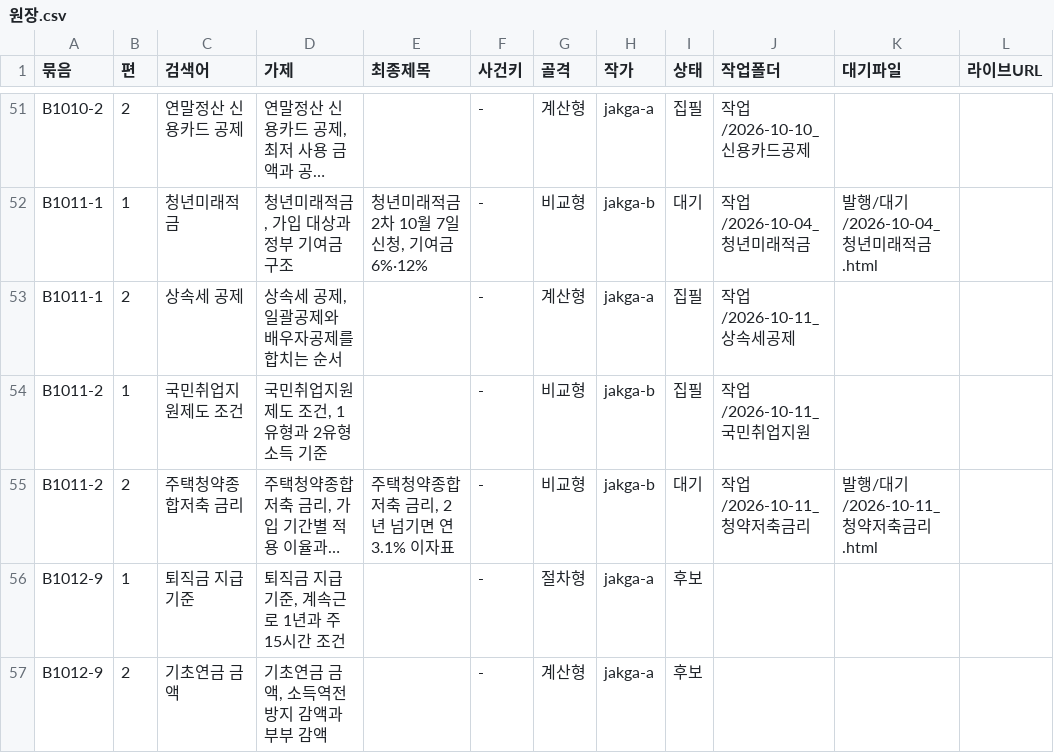
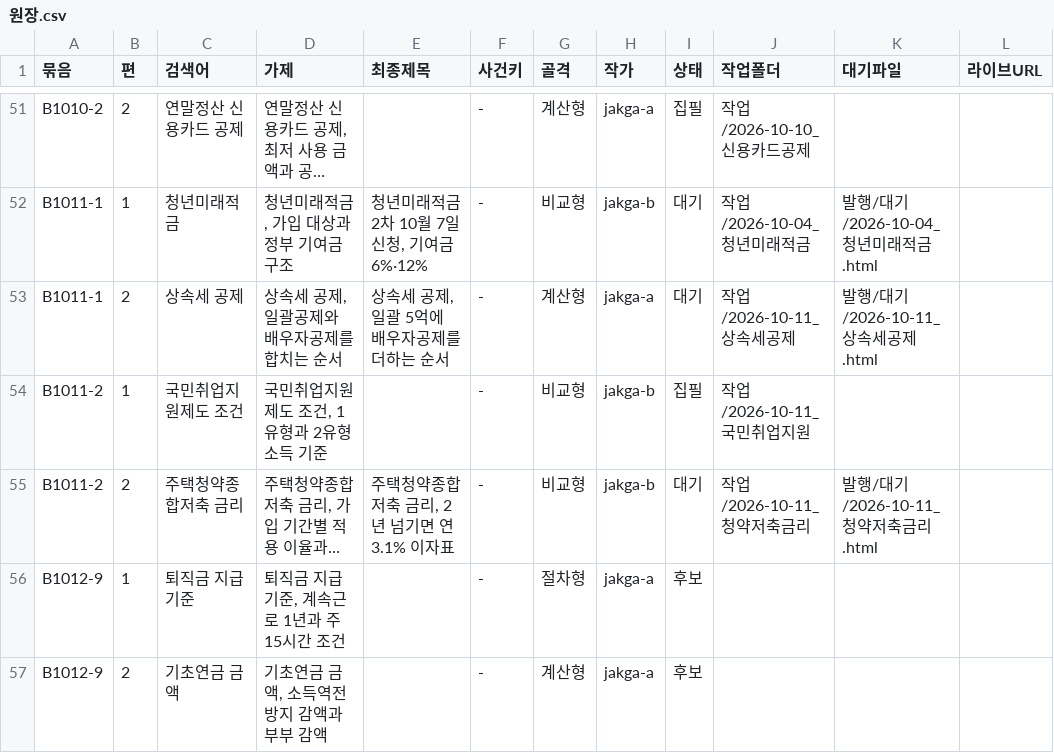
Before and after one commit to GG-Kevin/webtest, a CSV file: 운영/원장.csv, drawn as a sheet; only a part is shown, gaps mark what is left out; long unchanged cells end in …; the diff names each change by its address in the sheet, - before the commit and + after, or states it on an @@ line.

```diff
--- a/운영/원장.csv
+++ b/운영/원장.csv
-E53 (최종제목): (empty)
+E53 (최종제목): 상속세 공제, 일괄 5억에 배우자공제를 더하는 순서
-I53 (상태): 집필
+I53 (상태): 대기
-K53 (대기파일): (empty)
+K53 (대기파일): 발행/대기/2026-10-11_상속세공제.html
```
Also changed, not shown: 5 other files.
